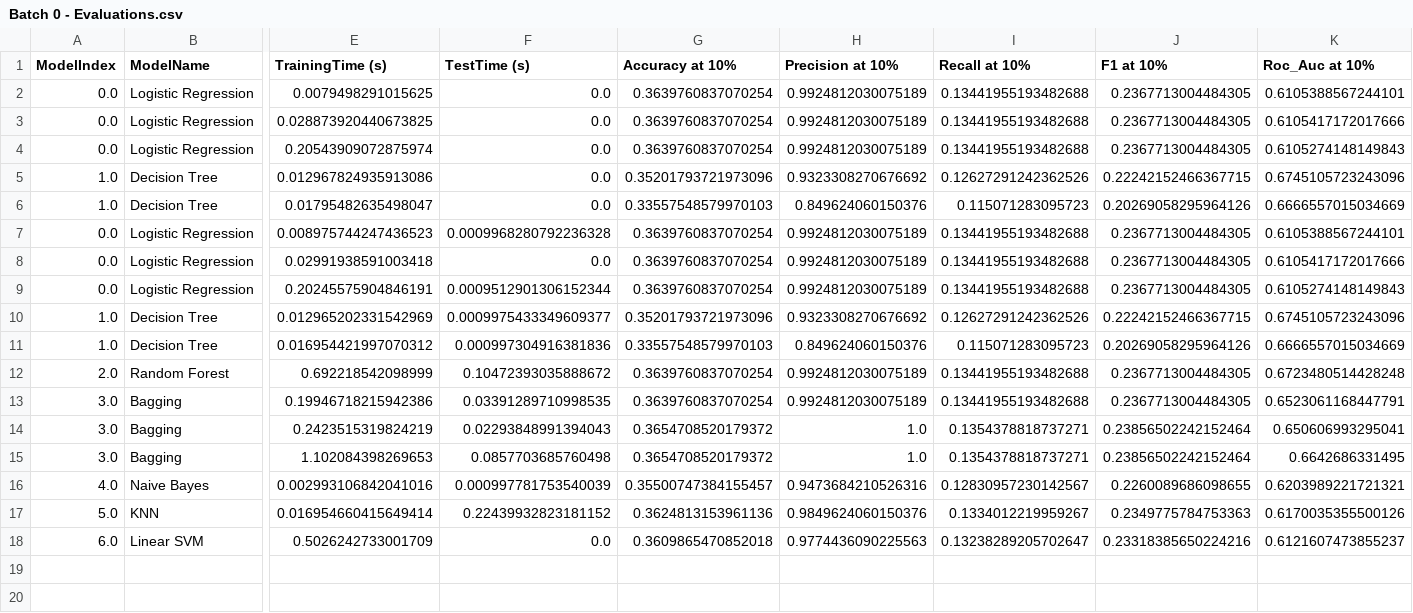
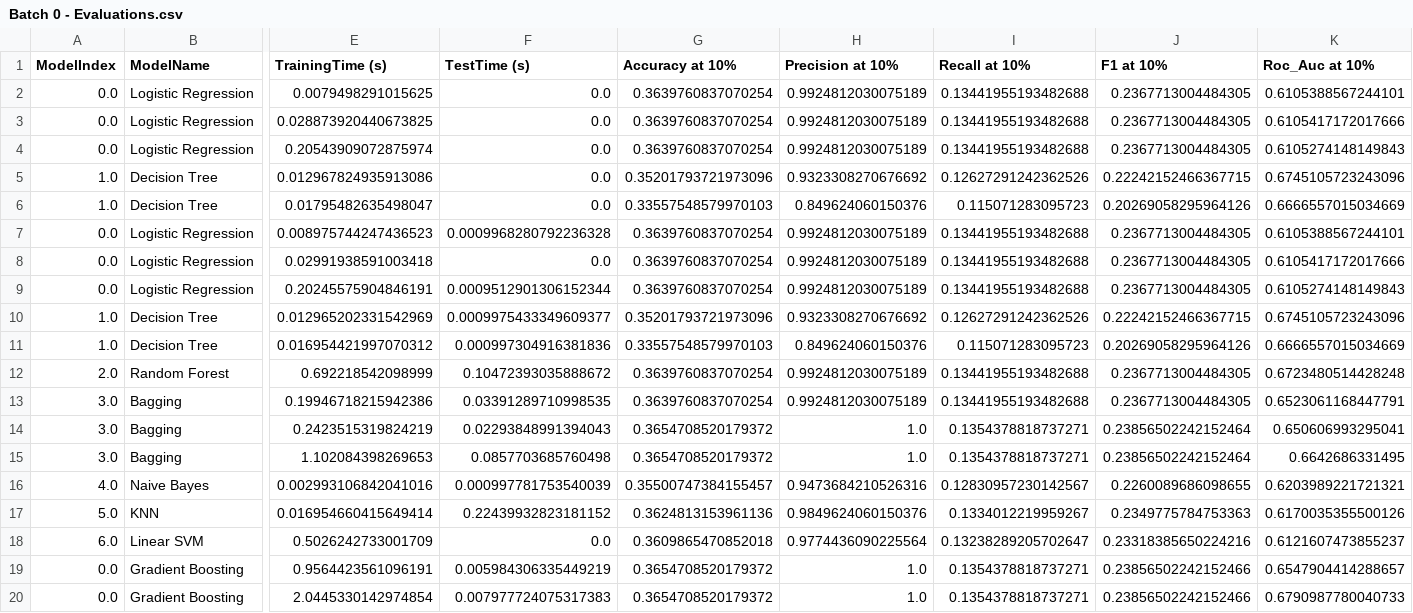
Before and after one commit to ZIYU-DEEP/Predicting-Terrorist-Attack-Using-Machine-Learning, a CSV file: evaluations/Precision at 10%/Batch 0 - Evaluations.csv, drawn as a sheet; only a part is shown, gaps mark what is left out; rows hold the shown columns only; the diff names each change by its address in the sheet, - before the commit and + after, or states it on an @@ line.

```diff
--- a/evaluations/Precision at 10%/Batch 0 - Evaluations.csv
+++ b/evaluations/Precision at 10%/Batch 0 - Evaluations.csv
-H18 (Precision at 10%): 0.9774436090225563
+H18 (Precision at 10%): 0.9774436090225564
+row 19: 0.0 | Gradient Boosting | 0.9564423561096191 | 0.005984306335449219 | 0.3654708520179372 | 1.0 | 0.1354378818737271 | 0.23856502242152466 | 0.6547904414288657
+row 20: 0.0 | Gradient Boosting | 2.0445330142974854 | 0.007977724075317383 | 0.3654708520179372 | 1.0 | 0.1354378818737271 | 0.23856502242152466 | 0.6790987780040733
```
Also changed, not shown: evaluations/Accuracy at 10%/Batch 0 - Evaluations.csv.
